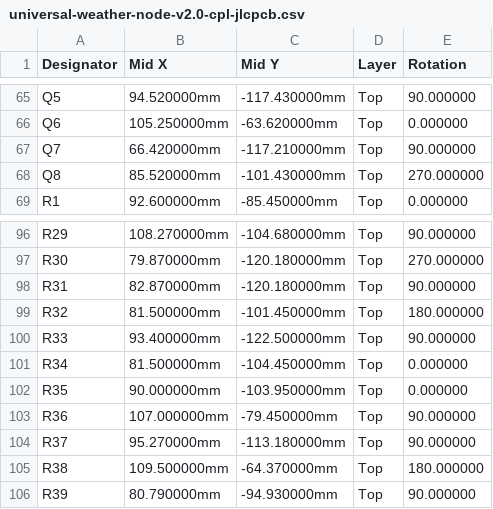
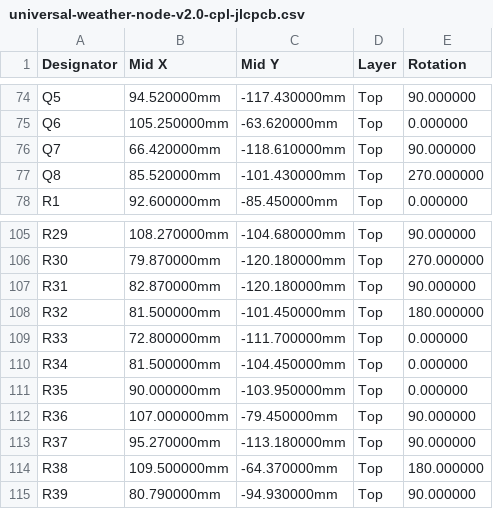
Before and after one commit to franzenhof/universal-weather-node, a CSV file: pcb/v2.0/production/universal-weather-node-v2.0-cpl-jlcpcb.csv, drawn as a sheet; only a part is shown, gaps mark what is left out; the diff covers the shown part only.

```diff
--- a/pcb/v2.0/production/universal-weather-node-v2.0-cpl-jlcpcb.csv
+++ b/pcb/v2.0/production/universal-weather-node-v2.0-cpl-jlcpcb.csv
@@ -66,3 +75,3 @@ Q5,94.520000mm,-117.430000mm,Top,90.000000
 Q6,105.250000mm,-63.620000mm,Top,0.000000
-Q7,66.420000mm,-117.210000mm,Top,90.000000
+Q7,66.420000mm,-118.610000mm,Top,90.000000
 Q8,85.520000mm,-101.430000mm,Top,270.000000
@@ -99,3 +108,3 @@ R31,82.870000mm,-120.180000mm,Top,90.000000
 R32,81.500000mm,-101.450000mm,Top,180.000000
-R33,93.400000mm,-122.500000mm,Top,90.000000
+R33,72.800000mm,-111.700000mm,Top,0.000000
 R34,81.500000mm,-104.450000mm,Top,0.000000
```
Also changed, not shown: 13 added rows and 3 edited cells elsewhere in this file, pcb/v2.0/production/universal-weather-node-v2.0-bom-jlcpcb.csv, 39 other files.
